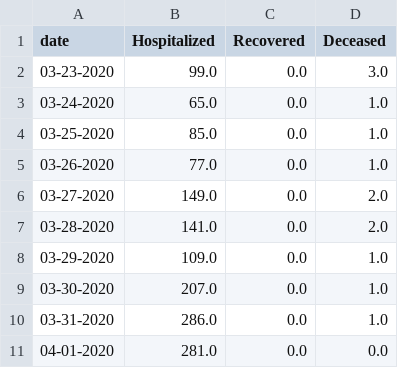
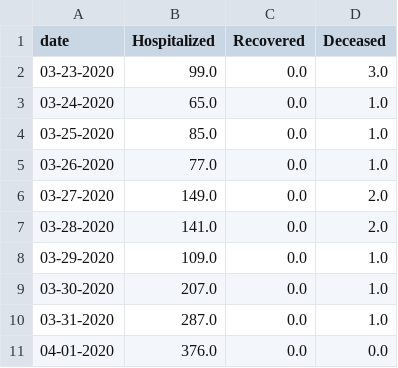
Before and after one commit to ai-splash/corona_india_data, a CSV file: day_wise_count5.csv, drawn as a sheet.

Commit message:
Updates on 01/04/2020 22:58:37

```diff
--- a/day_wise_count5.csv
+++ b/day_wise_count5.csv
@@ -9,3 +9,3 @@ date,Hospitalized,Recovered,Deceased
 03-30-2020,207.0,0.0,1.0
-03-31-2020,286.0,0.0,1.0
-04-01-2020,281.0,0.0,0.0
+03-31-2020,287.0,0.0,1.0
+04-01-2020,376.0,0.0,0.0
```
